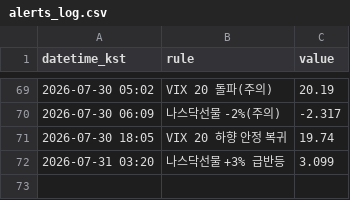
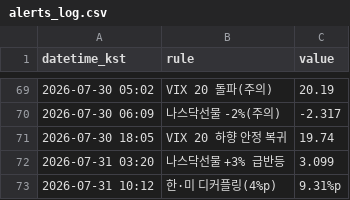
Before and after one commit to Carrick16GGMU/Carrick-the-Glory, a CSV file: alerts_log.csv, drawn as a sheet; only a part is shown, gaps mark what is left out.

```diff
--- a/alerts_log.csv
+++ b/alerts_log.csv
@@ -72 +72,2 @@ datetime_kst,rule,value
 2026-07-31 03:20,나스닥선물 +3% 급반등,3.099
+2026-07-31 10:12,한·미 디커플링(4%p),9.31%p
```
Also changed, not shown: 1 other file.
